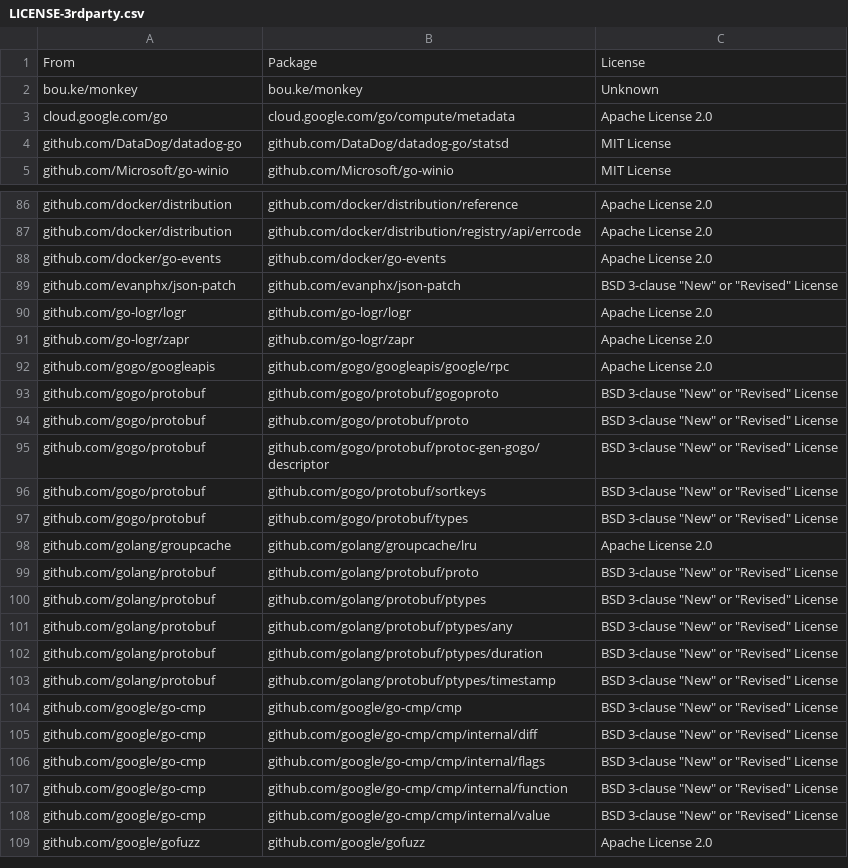
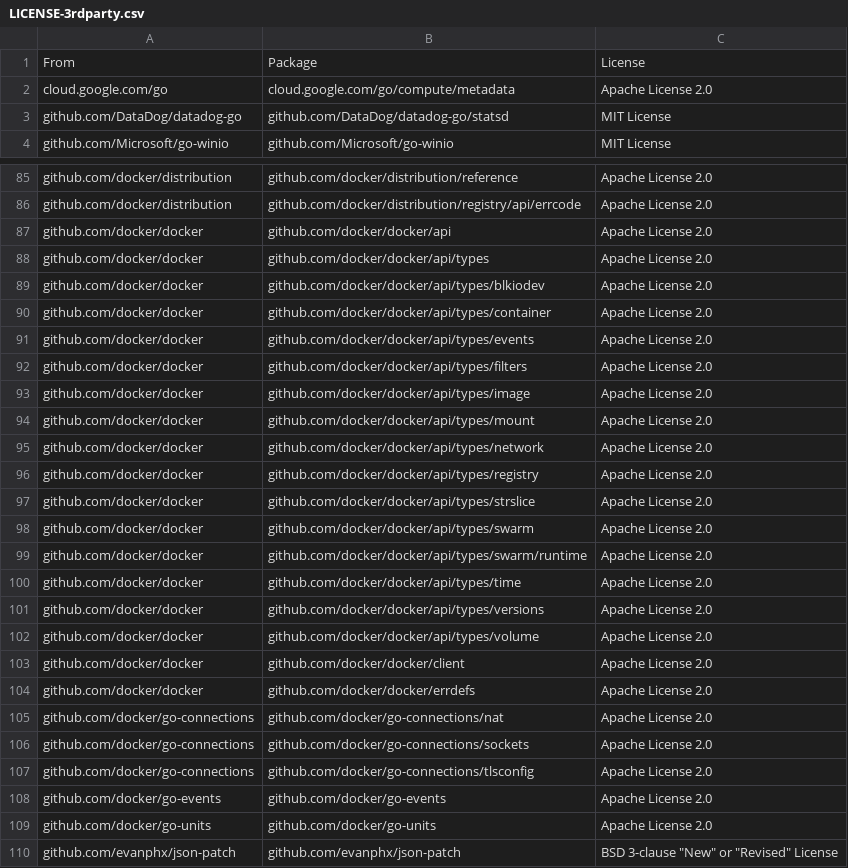
Before and after one commit to DataDog/chaos-controller, a CSV file: LICENSE-3rdparty.csv, drawn as a sheet; only a part is shown, gaps mark what is left out; the shorter side is filled out with more unchanged rows; removed rows and columns are numbered as before the commit, all else as after; the diff covers the shown part only; the diff names each change by its address in the sheet, - before the commit and + after, or states it on an @@ line.

Commit message:
Update 3rd-party licenses file

```diff
--- a/LICENSE-3rdparty.csv
+++ b/LICENSE-3rdparty.csv
-row 2: bou.ke/monkey | bou.ke/monkey | Unknown
+row 87: github.com/docker/docker | github.com/docker/docker/api | Apache License 2.0
+row 88: github.com/docker/docker | github.com/docker/docker/api/types | Apache License 2.0
+row 89: github.com/docker/docker | github.com/docker/docker/api/types/blkiodev | Apache License 2.0
+row 90: github.com/docker/docker | github.com/docker/docker/api/types/container | Apache License 2.0
+row 91: github.com/docker/docker | github.com/docker/docker/api/types/events | Apache License 2.0
+row 92: github.com/docker/docker | github.com/docker/docker/api/types/filters | Apache License 2.0
+row 93: github.com/docker/docker | github.com/docker/docker/api/types/image | Apache License 2.0
+row 94: github.com/docker/docker | github.com/docker/docker/api/types/mount | Apache License 2.0
+row 95: github.com/docker/docker | github.com/docker/docker/api/types/network | Apache License 2.0
+row 96: github.com/docker/docker | github.com/docker/docker/api/types/registry | Apache License 2.0
+row 97: github.com/docker/docker | github.com/docker/docker/api/types/strslice | Apache License 2.0
+row 98: github.com/docker/docker | github.com/docker/docker/api/types/swarm | Apache License 2.0
+row 99: github.com/docker/docker | github.com/docker/docker/api/types/swarm/runtime | Apache License 2.0
+row 100: github.com/docker/docker | github.com/docker/docker/api/types/time | Apache License 2.0
+row 101: github.com/docker/docker | github.com/docker/docker/api/types/versions | Apache License 2.0
+row 102: github.com/docker/docker | github.com/docker/docker/api/types/volume | Apache License 2.0
+row 103: github.com/docker/docker | github.com/docker/docker/client | Apache License 2.0
+row 104: github.com/docker/docker | github.com/docker/docker/errdefs | Apache License 2.0
+row 105: github.com/docker/go-connections | github.com/docker/go-connections/nat | Apache License 2.0
+row 106: github.com/docker/go-connections | github.com/docker/go-connections/sockets | Apache License 2.0
+row 107: github.com/docker/go-connections | github.com/docker/go-connections/tlsconfig | Apache License 2.0
+row 109: github.com/docker/go-units | github.com/docker/go-units | Apache License 2.0
```
Also changed, not shown: 6 added rows elsewhere in this file.
